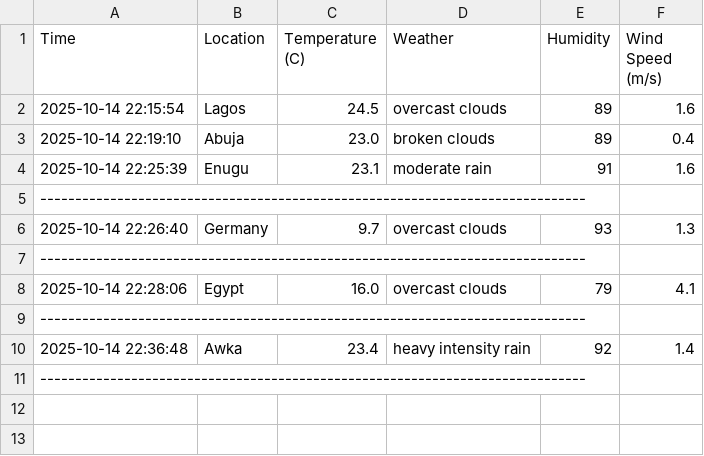
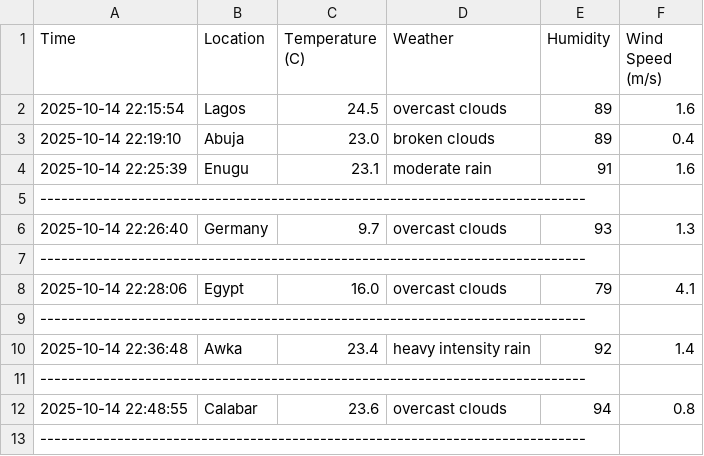
Before and after one commit to Lsonsprofile/source-control, a CSV file: PYTHON_CSE_111/python_weather_data_retrieval/weatherdata_history.csv, drawn as a sheet; the diff names each change by its address in the sheet, - before the commit and + after, or states it on an @@ line.

Commit message:
Python code proposal of weather data craeted with GUI

```diff
--- a/PYTHON_CSE_111/python_weather_data_retrieval/weatherdata_history.csv
+++ b/PYTHON_CSE_111/python_weather_data_retrieval/weatherdata_history.csv
+row 12: 2025-10-14 22:48:55 | Calabar | 23.6 | overcast clouds | 94 | 0.8
+row 13: ------------------------------------------------------------------------------
```
